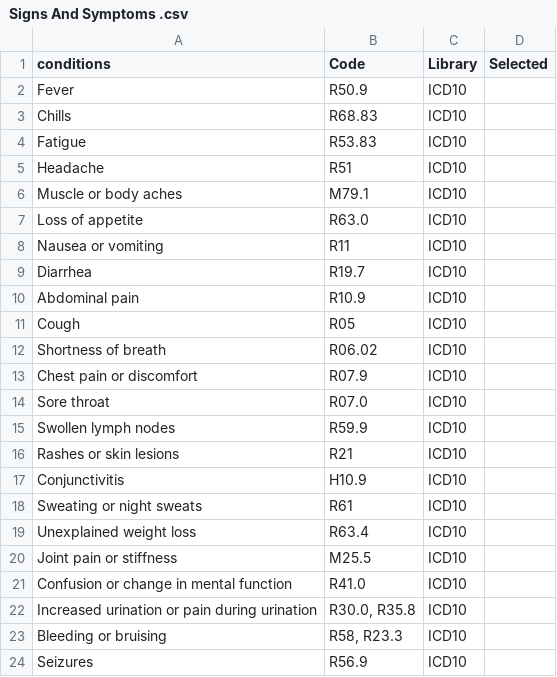
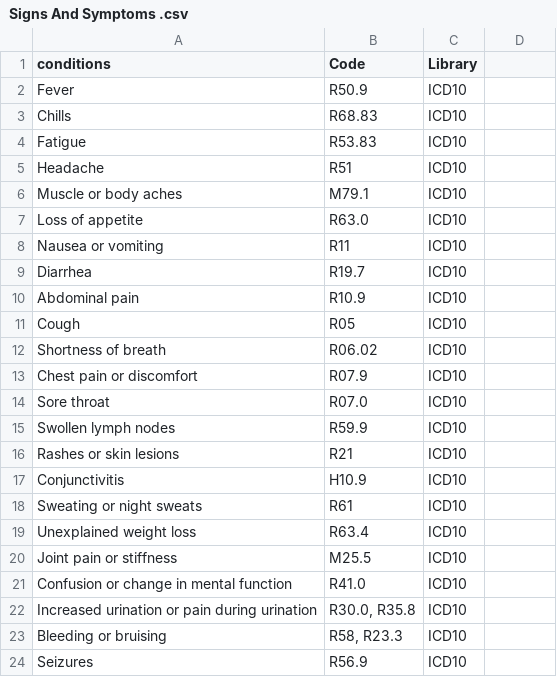
Before and after one commit to EstebanGarciaG/ISARIC_CORE_CRF_test, a CSV file: ICC 1/ICC 1.0.0/lists/conditions/Signs And Symptoms .csv, drawn as a sheet; the diff names each change by its address in the sheet, - before the commit and + after, or states it on an @@ line.

Commit message:
remove not important lists

```diff
--- a/ICC 1/ICC 1.0.0/lists/conditions/Signs And Symptoms .csv
+++ b/ICC 1/ICC 1.0.0/lists/conditions/Signs And Symptoms .csv
-D1: Selected
+D1: (empty)
```
Also changed, not shown: ICC 1/ICC 1.0.0/lists/conditions/Risk Factors (CoMorbidities).csv, 3 other files.
